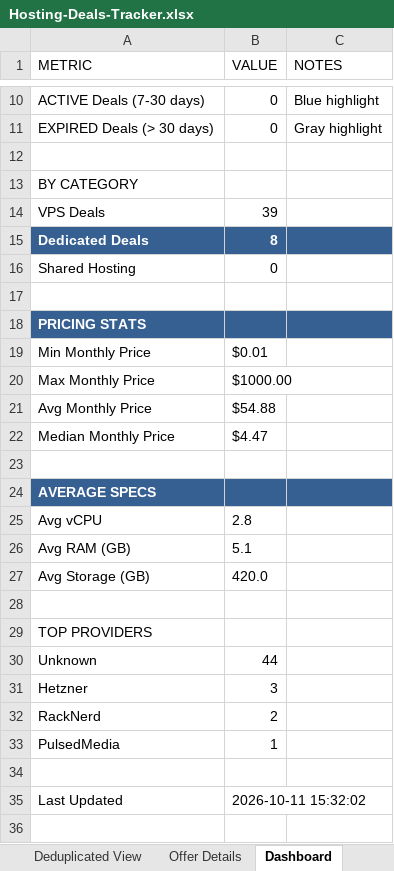
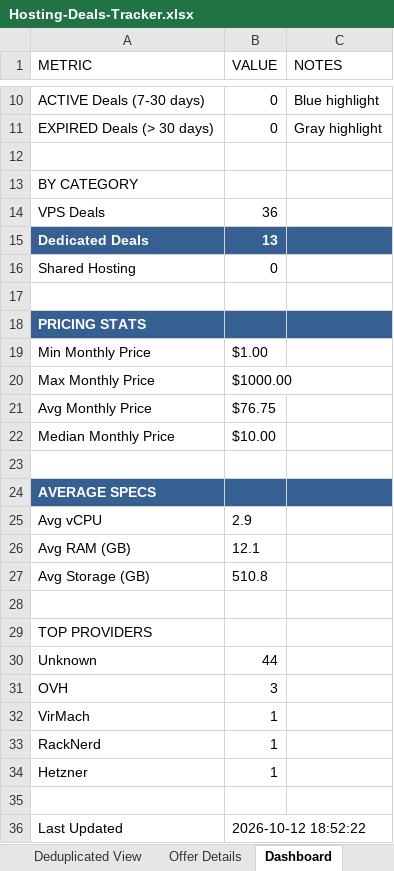
Before and after one commit to bojak83318/hosting-deals-tracker, an Excel workbook: output/Hosting-Deals-Tracker.xlsx, sheet Dashboard, drawn as a sheet; only a part is shown, gaps mark what is left out; values as stored, in another font and other column widths than the file's, no borders; addresses are those after the commit; the diff names each change by its address in the sheet, - before the commit and + after, or states it on an @@ line.

```diff
--- a/output/Hosting-Deals-Tracker.xlsx (sheet Dashboard)
+++ b/output/Hosting-Deals-Tracker.xlsx (sheet Dashboard)
-B14 (VALUE): 39
+B14 (VALUE): 36
-B15 (VALUE): 8
+B15 (VALUE): 13
-B19 (VALUE): $0.01
+B19 (VALUE): $1.00
-B21 (VALUE): $54.88
+B21 (VALUE): $76.75
-B22 (VALUE): $4.47
+B22 (VALUE): $10.00
-B25 (VALUE): 2.8
+B25 (VALUE): 2.9
-B26 (VALUE): 5.1
+B26 (VALUE): 12.1
-B27 (VALUE): 420.0
+B27 (VALUE): 510.8
-A31 (METRIC): Hetzner
+A31 (METRIC): OVH
+row 32: VirMach | 1
-B33 (VALUE): 2
+B33 (VALUE): 1
-A34 (METRIC): PulsedMedia
+A34 (METRIC): Hetzner
-B36 (VALUE): 2026-10-11 15:32:02
+B36 (VALUE): 2026-10-12 18:52:22
```
Also changed, not shown: sheet Raw Data, sheet Deals Tracker, sheet Deduplicated View, sheet Offer Details, 1 other file.
